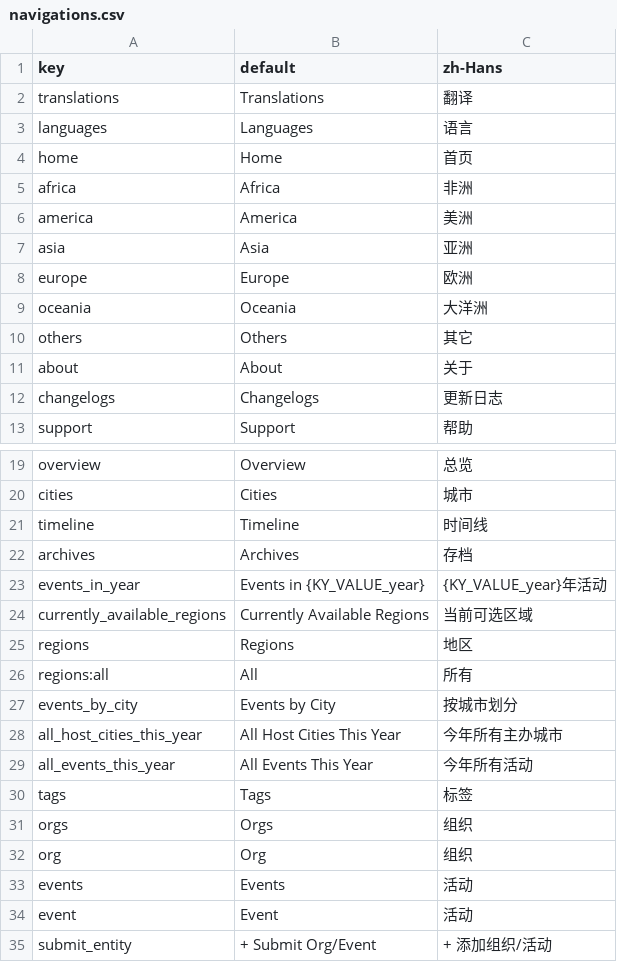
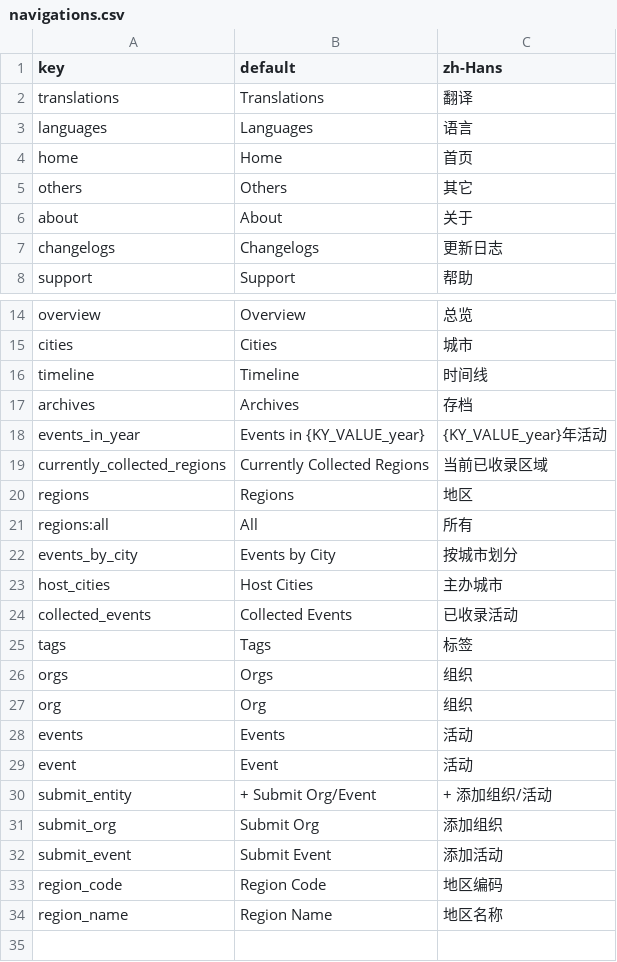
Before and after one commit to swingdance/localizations, a CSV file: navigations.csv, drawn as a sheet; only a part is shown, gaps mark what is left out; the shorter side is filled out with more unchanged rows.

Commit message:
Update navigations.csv & event_details.csv

```diff
--- a/navigations.csv
+++ b/navigations.csv
@@ -4,7 +4,2 @@ languages,Languages,语言
 home,Home,首页
-africa,Africa,非洲
-america,America,美洲
-asia,Asia,亚洲
-europe,Europe,欧洲
-oceania,Oceania,大洋洲
 others,Others,其它
@@ -23,3 +18,3 @@ archives,Archives,存档
 events_in_year,Events in {KY_VALUE_year},{KY_VALUE_year}年活动
-currently_available_regions,Currently Available Regions,当前可选区域
+currently_collected_regions,Currently Collected Regions,当前已收录区域
 regions,Regions,地区
@@ -27,4 +22,4 @@ regions:all,All,所有
 events_by_city,Events by City,按城市划分
-all_host_cities_this_year,All Host Cities This Year,今年所有主办城市
-all_events_this_year,All Events This Year,今年所有活动
+host_cities,Host Cities,主办城市
+collected_events,Collected Events,已收录活动
 tags,Tags,标签
```
Also changed, not shown: event_details.csv.
